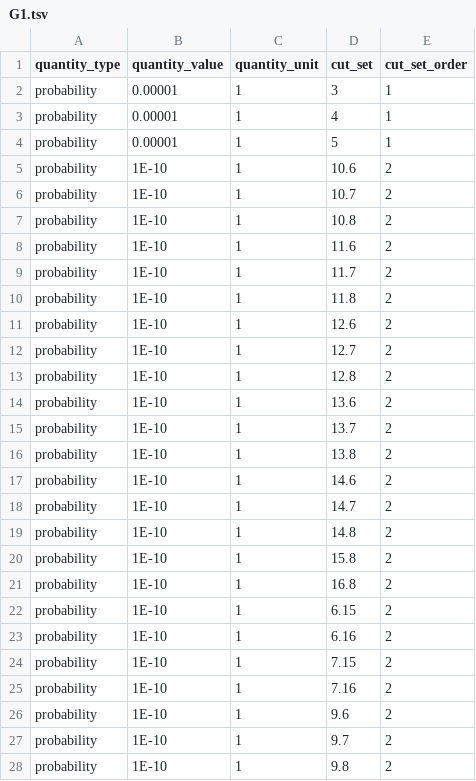
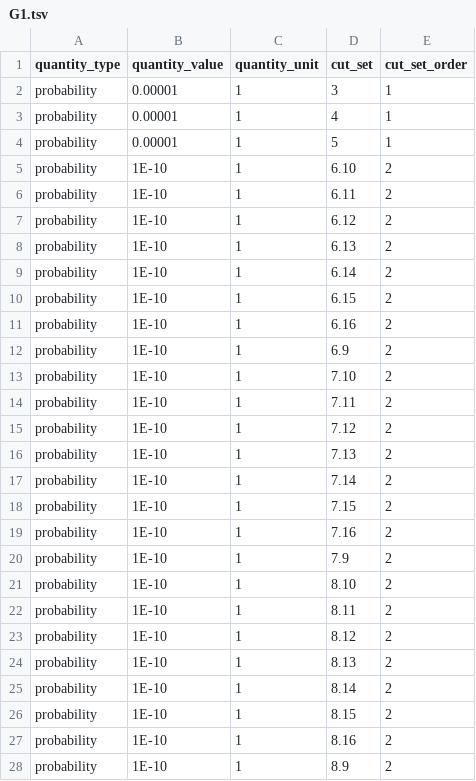
Before and after one commit to yawnoc/sfta, a TSV file: demos/barlow-1973.txt.out/cut-sets/G1.tsv, drawn as a sheet.

Commit message:
Sort cut set factors by event declaration order

```diff
--- a/demos/barlow-1973.txt.out/cut-sets/G1.tsv
+++ b/demos/barlow-1973.txt.out/cut-sets/G1.tsv
@@ -4,25 +4,25 @@ probability	0.00001	1	4	1
 probability	0.00001	1	5	1
-probability	1E-10	1	10.6	2
-probability	1E-10	1	10.7	2
-probability	1E-10	1	10.8	2
-probability	1E-10	1	11.6	2
-probability	1E-10	1	11.7	2
-probability	1E-10	1	11.8	2
-probability	1E-10	1	12.6	2
-probability	1E-10	1	12.7	2
-probability	1E-10	1	12.8	2
-probability	1E-10	1	13.6	2
-probability	1E-10	1	13.7	2
-probability	1E-10	1	13.8	2
-probability	1E-10	1	14.6	2
-probability	1E-10	1	14.7	2
-probability	1E-10	1	14.8	2
-probability	1E-10	1	15.8	2
-probability	1E-10	1	16.8	2
+probability	1E-10	1	6.10	2
+probability	1E-10	1	6.11	2
+probability	1E-10	1	6.12	2
+probability	1E-10	1	6.13	2
+probability	1E-10	1	6.14	2
 probability	1E-10	1	6.15	2
 probability	1E-10	1	6.16	2
+probability	1E-10	1	6.9	2
+probability	1E-10	1	7.10	2
+probability	1E-10	1	7.11	2
+probability	1E-10	1	7.12	2
+probability	1E-10	1	7.13	2
+probability	1E-10	1	7.14	2
 probability	1E-10	1	7.15	2
 probability	1E-10	1	7.16	2
-probability	1E-10	1	9.6	2
-probability	1E-10	1	9.7	2
-probability	1E-10	1	9.8	2
+probability	1E-10	1	7.9	2
+probability	1E-10	1	8.10	2
+probability	1E-10	1	8.11	2
+probability	1E-10	1	8.12	2
+probability	1E-10	1	8.13	2
+probability	1E-10	1	8.14	2
+probability	1E-10	1	8.15	2
+probability	1E-10	1	8.16	2
+probability	1E-10	1	8.9	2
```
Also changed, not shown: demos/barlow-1973.txt.out/cut-sets/G2.tsv, demos/barlow-1973.txt.out/cut-sets/G3.tsv, 22 other files.
